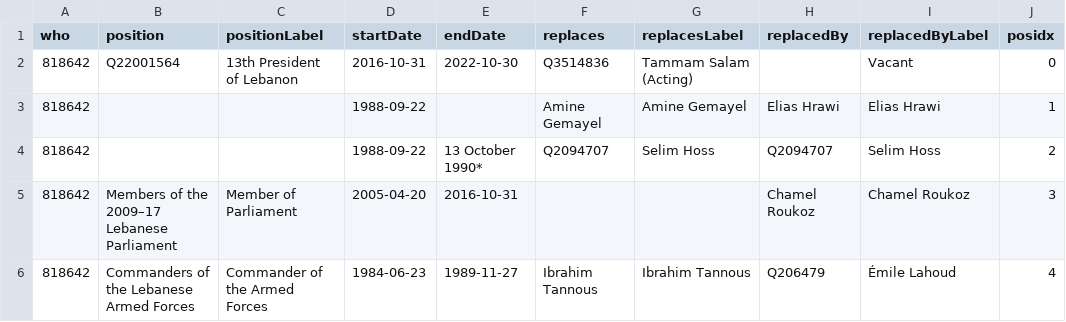
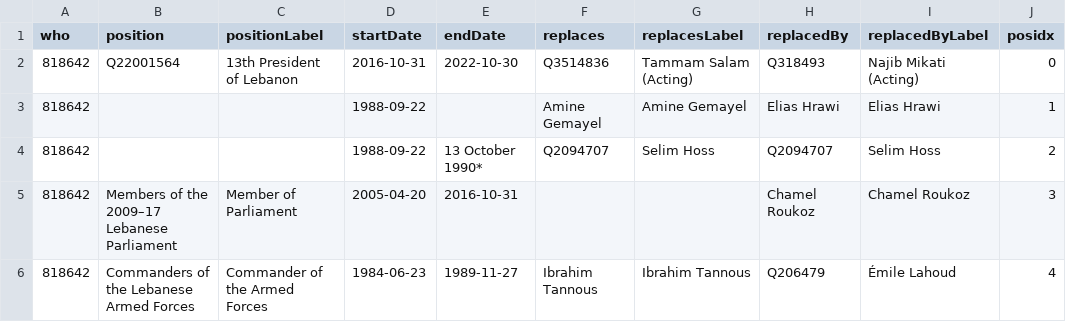
Before and after one commit to every-politician-scrapers/lebanon, a CSV file: enwiki/csv/818642.csv, drawn as a sheet.

```diff
--- a/enwiki/csv/818642.csv
+++ b/enwiki/csv/818642.csv
@@ -1,3 +1,3 @@
 who,position,positionLabel,startDate,endDate,replaces,replacesLabel,replacedBy,replacedByLabel,posidx
-818642,Q22001564,13th President of Lebanon,2016-10-31,2022-10-30,Q3514836,Tammam Salam (Acting),,Vacant,0
+818642,Q22001564,13th President of Lebanon,2016-10-31,2022-10-30,Q3514836,Tammam Salam (Acting),Q318493,Najib Mikati (Acting),0
 818642,,,1988-09-22,,Amine Gemayel,Amine Gemayel,Elias Hrawi,Elias Hrawi,1
```
Also changed, not shown: enwiki/csv/30865772.csv, 2 other files.
